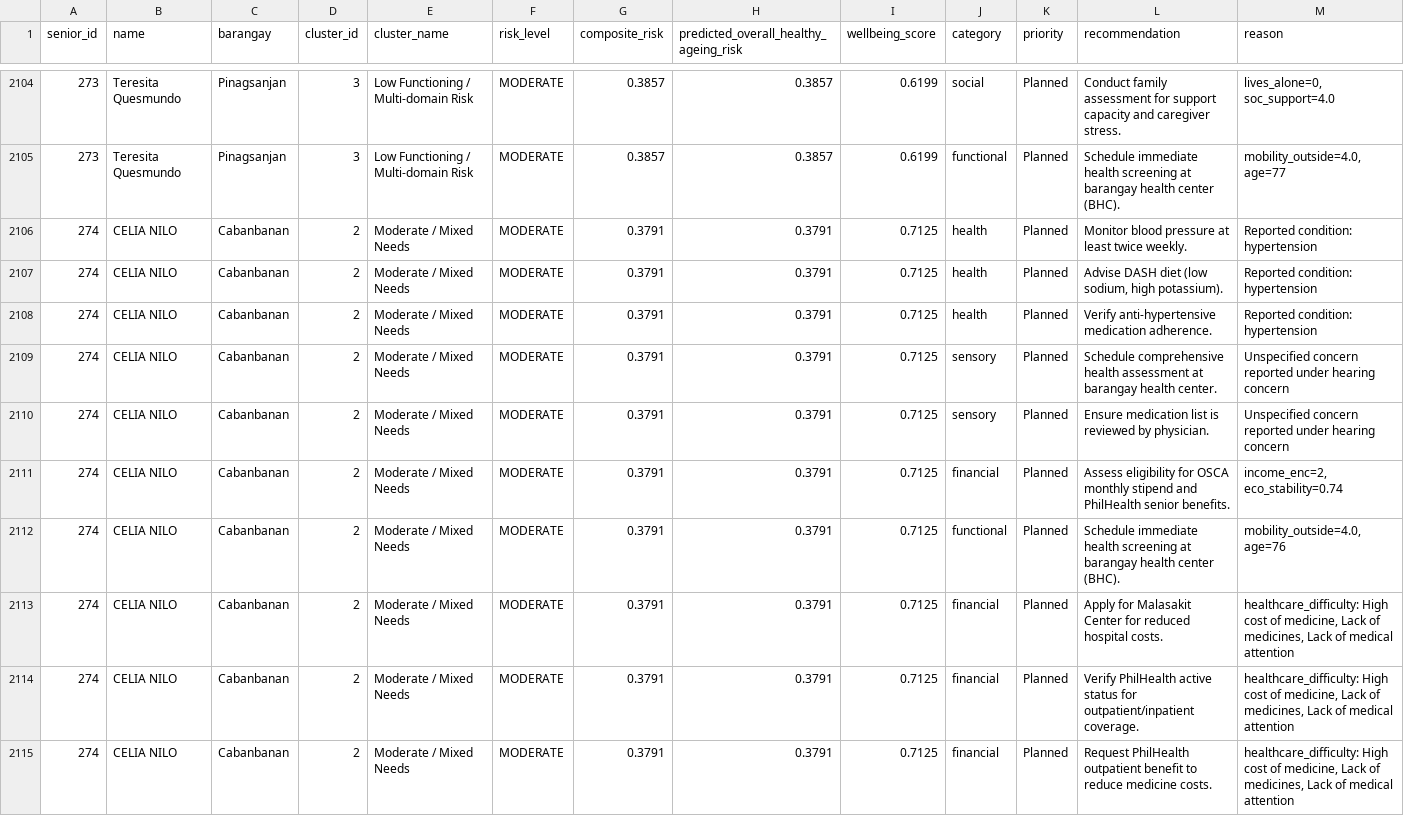
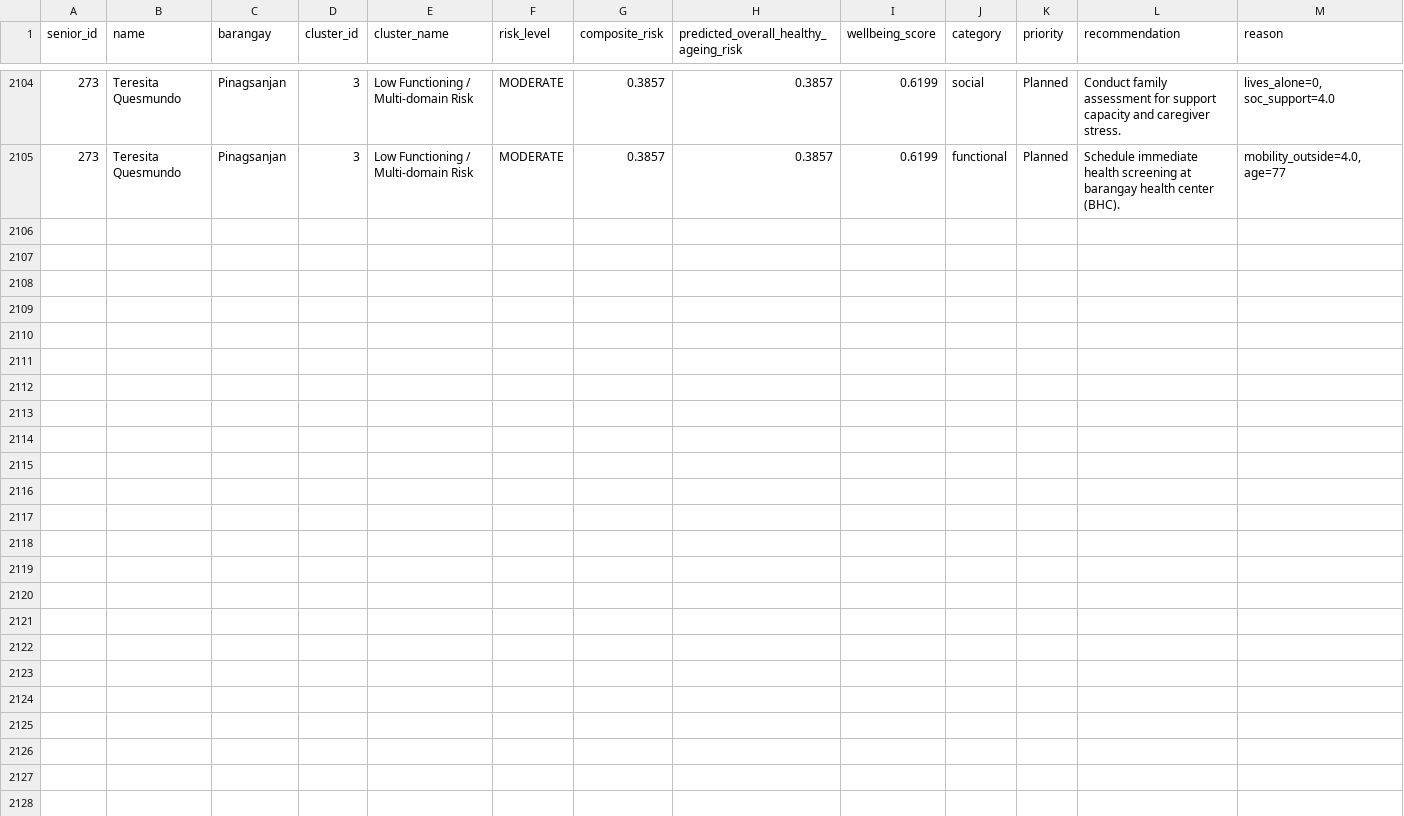
Before and after one commit to somarjez/osca-agesense, a CSV file: python/models/predictions/senior_recommendations_flat.csv, drawn as a sheet; only a part is shown, gaps mark what is left out; the diff names each change by its address in the sheet, - before the commit and + after, or states it on an @@ line.

```diff
--- a/python/models/predictions/senior_recommendations_flat.csv
+++ b/python/models/predictions/senior_recommendations_flat.csv
-row 2106: 274 | CELIA NILO | Cabanbanan | 2 | Moderate / Mixed Needs | MODERATE | 0.3791 | 0.3791 | 0.7125 | health | Planned | Monitor blood pressure at least twice weekly. | Reported condition: hypertension
-row 2107: 274 | CELIA NILO | Cabanbanan | 2 | Moderate / Mixed Needs | MODERATE | 0.3791 | 0.3791 | 0.7125 | health | Planned | Advise DASH diet (low sodium, high potassium). | Reported condition: hypertension
-row 2108: 274 | CELIA NILO | Cabanbanan | 2 | Moderate / Mixed Needs | MODERATE | 0.3791 | 0.3791 | 0.7125 | health | Planned | Verify anti-hypertensive medication adherence. | Reported condition: hypertension
-row 2109: 274 | CELIA NILO | Cabanbanan | 2 | Moderate / Mixed Needs | MODERATE | 0.3791 | 0.3791 | 0.7125 | sensory | Planned | Schedule comprehensive health assessment at barangay health center. | Unspecified concern reported under hearing concern
-row 2110: 274 | CELIA NILO | Cabanbanan | 2 | Moderate / Mixed Needs | MODERATE | 0.3791 | 0.3791 | 0.7125 | sensory | Planned | Ensure medication list is reviewed by physician. | Unspecified concern reported under hearing concern
-row 2111: 274 | CELIA NILO | Cabanbanan | 2 | Moderate / Mixed Needs | MODERATE | 0.3791 | 0.3791 | 0.7125 | financial | Planned | Assess eligibility for OSCA monthly stipend and PhilHealth senior benefits. | income_enc=2, eco_stability=0.74
-row 2112: 274 | CELIA NILO | Cabanbanan | 2 | Moderate / Mixed Needs | MODERATE | 0.3791 | 0.3791 | 0.7125 | functional | Planned | Schedule immediate health screening at barangay health center (BHC). | mobility_outside=4.0, age=76
-row 2113: 274 | CELIA NILO | Cabanbanan | 2 | Moderate / Mixed Needs | MODERATE | 0.3791 | 0.3791 | 0.7125 | financial | Planned | Apply for Malasakit Center for reduced hospital costs. | healthcare_difficulty: High cost of medicine, Lack of medicines, Lack of medical attention
-row 2114: 274 | CELIA NILO | Cabanbanan | 2 | Moderate / Mixed Needs | MODERATE | 0.3791 | 0.3791 | 0.7125 | financial | Planned | Verify PhilHealth active status for outpatient/inpatient coverage. | healthcare_difficulty: High cost of medicine, Lack of medicines, Lack of medical attention
-row 2115: 274 | CELIA NILO | Cabanbanan | 2 | Moderate / Mixed Needs | MODERATE | 0.3791 | 0.3791 | 0.7125 | financial | Planned | Request PhilHealth outpatient benefit to reduce medicine costs. | healthcare_difficulty: High cost of medicine, Lack of medicines, Lack of medical attention
```
Also changed, not shown: python/models/predictions/senior_predictions.csv.
